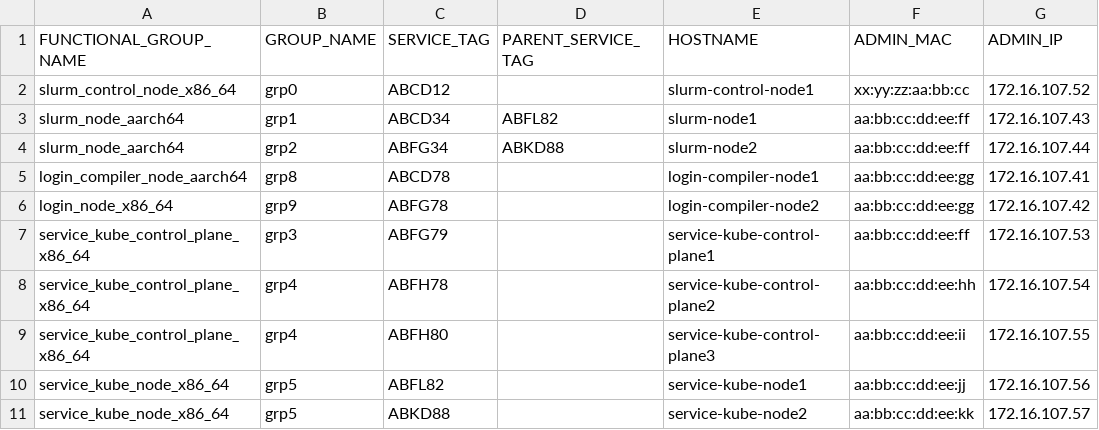
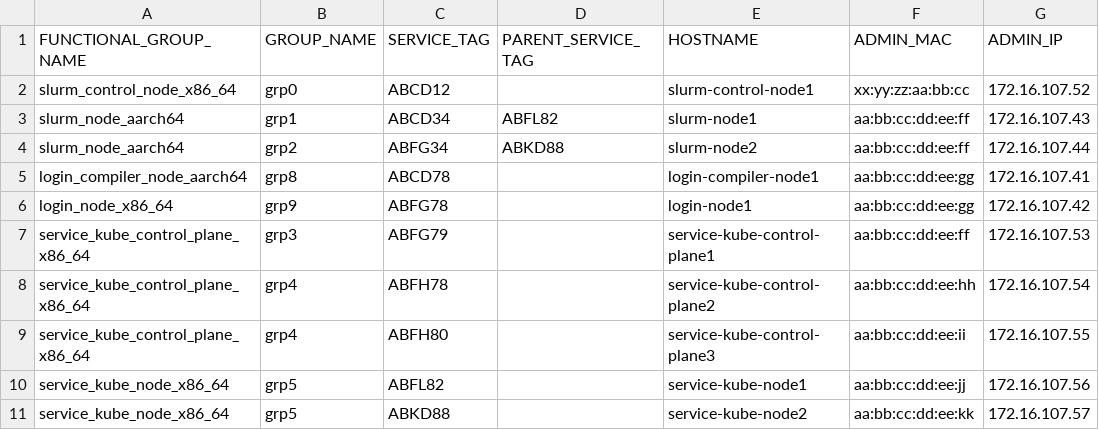
Before and after one commit to Nagachandan-P/omnia, a CSV file: examples/catalog/mapping_file_software_config/catalog_rhel_json/pxe_mapping_file.csv, drawn as a sheet; only a part is shown; the diff names each change by its address in the sheet, - before the commit and + after, or states it on an @@ line.

Commit message:
catalog update

```diff
--- a/examples/catalog/mapping_file_software_config/catalog_rhel_json/pxe_mapping_file.csv
+++ b/examples/catalog/mapping_file_software_config/catalog_rhel_json/pxe_mapping_file.csv
-E6 (HOSTNAME): login-compiler-node2
+E6 (HOSTNAME): login-node1
```
Also changed, not shown: 11 other files.
